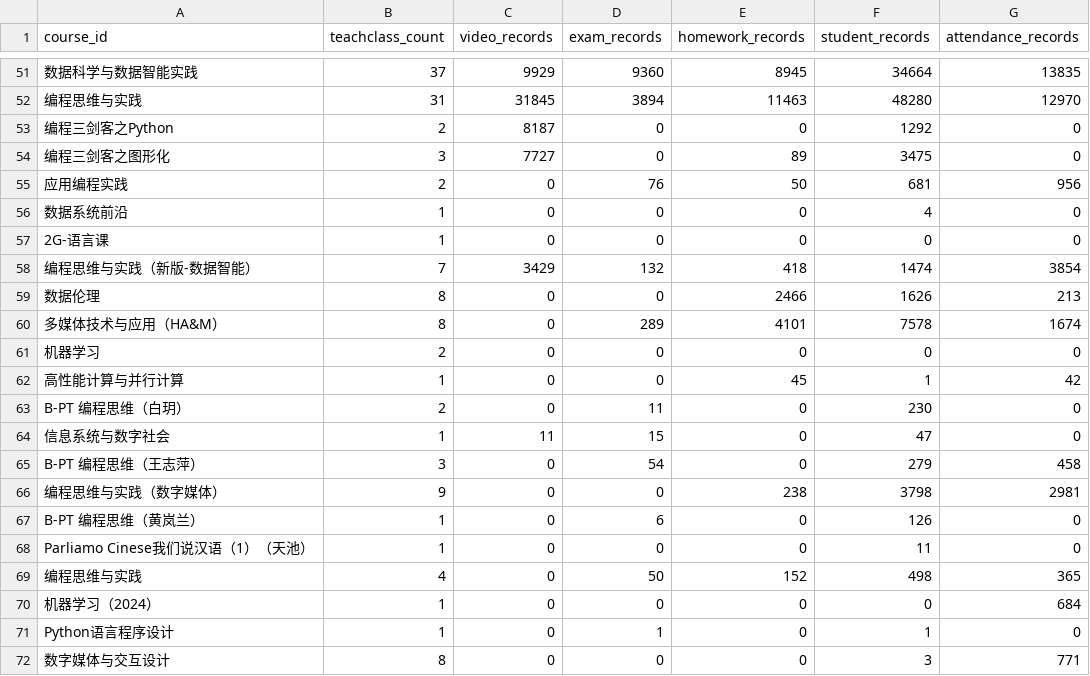
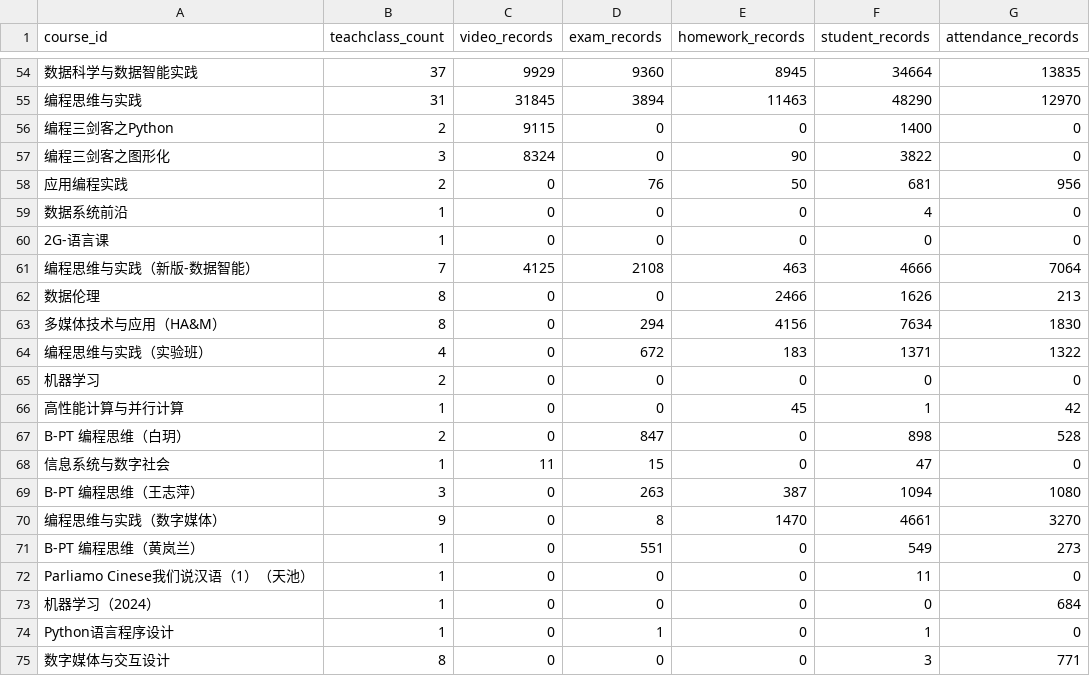
Before and after one commit to dbbDylan/shuishan-datasets, a CSV file: _data/clad-stats.csv, drawn as a sheet; only a part is shown, gaps mark what is left out; removed rows and columns are numbered as before the commit, all else as after; the diff covers the shown part only; the diff names each change by its address in the sheet, - before the commit and + after, or states it on an @@ line.

```diff
--- a/_data/clad-stats.csv
+++ b/_data/clad-stats.csv
-F55 (student_records): 48280
+F55 (student_records): 48290
-C56 (video_records): 8187
+C56 (video_records): 9115
-F56 (student_records): 1292
+F56 (student_records): 1400
-C57 (video_records): 7727
+C57 (video_records): 8324
-E57 (homework_records): 89
+E57 (homework_records): 90
-F57 (student_records): 3475
+F57 (student_records): 3822
-C61 (video_records): 3429
+C61 (video_records): 4125
-D61 (exam_records): 132
+D61 (exam_records): 2108
-E61 (homework_records): 418
+E61 (homework_records): 463
-F61 (student_records): 1474
+F61 (student_records): 4666
-G61 (attendance_records): 3854
+G61 (attendance_records): 7064
-D63 (exam_records): 289
+D63 (exam_records): 294
-E63 (homework_records): 4101
+E63 (homework_records): 4156
-F63 (student_records): 7578
+F63 (student_records): 7634
-G63 (attendance_records): 1674
+G63 (attendance_records): 1830
+row 64: 编程思维与实践（实验班） | 4 | 0 | 672 | 183 | 1371 | 1322
-D67 (exam_records): 11
+D67 (exam_records): 847
-F67 (student_records): 230
+F67 (student_records): 898
-G67 (attendance_records): 0
+G67 (attendance_records): 528
-D69 (exam_records): 54
+D69 (exam_records): 263
-E69 (homework_records): 0
+E69 (homework_records): 387
-F69 (student_records): 279
+F69 (student_records): 1094
-G69 (attendance_records): 458
+G69 (attendance_records): 1080
-D70 (exam_records): 0
+D70 (exam_records): 8
-E70 (homework_records): 238
+E70 (homework_records): 1470
-F70 (student_records): 3798
+F70 (student_records): 4661
-G70 (attendance_records): 2981
+G70 (attendance_records): 3270
-D71 (exam_records): 6
+D71 (exam_records): 551
-F71 (student_records): 126
+F71 (student_records): 549
-G71 (attendance_records): 0
+G71 (attendance_records): 273
-row 69: 编程思维与实践 | 4 | 0 | 50 | 152 | 498 | 365
```
Also changed, not shown: 6 added rows, 1 removed row and 81 edited cells elsewhere in this file, 1 other file.
